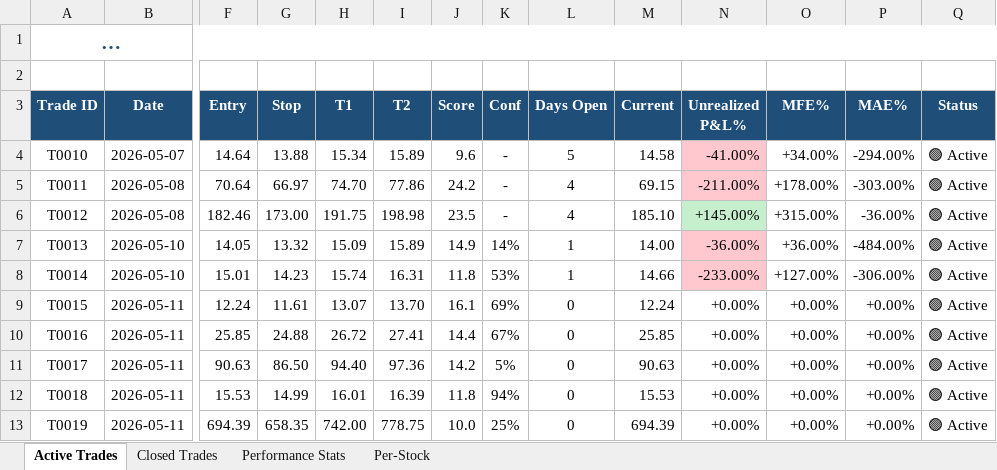
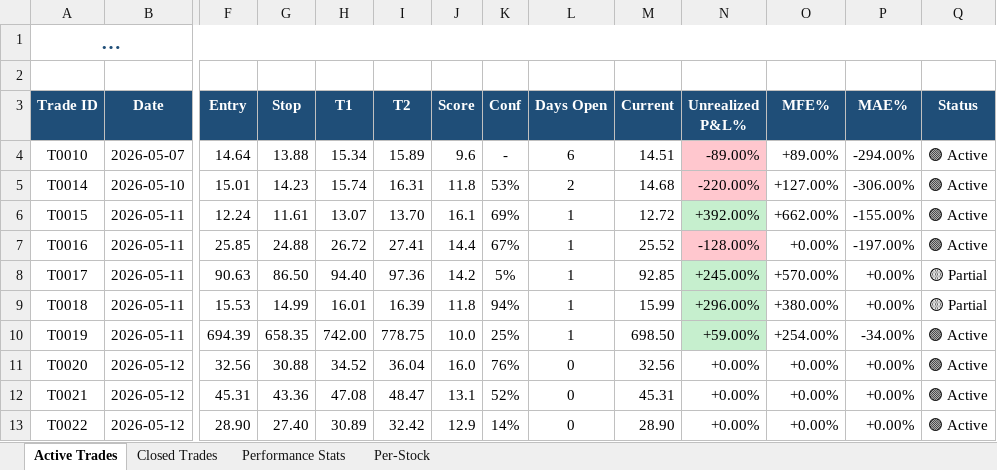
Before and after one commit to dhaher3337-debug/tadawul-swing, an Excel workbook: paper_trades/latest.xlsx, sheet Active Trades, drawn as a sheet; only a part is shown, gaps mark what is left out; long unchanged cells end in …; values as stored, in another font and other column widths than the file's, no borders; removed rows and columns are numbered as before the commit, all else as after; rows hold the shown columns only; the diff names each change by its address in the sheet, - before the commit and + after, or states it on an @@ line.

```diff
--- a/paper_trades/latest.xlsx (sheet Active Trades)
+++ b/paper_trades/latest.xlsx (sheet Active Trades)
-L4 (Days Open): 5
+L4 (Days Open): 6
-M4 (Current): 14.58
+M4 (Current): 14.51
-N4 (Unrealized P&L%): -41.00%
+N4 (Unrealized P&L%): -89.00%
-O4 (MFE%): +34.00%
+O4 (MFE%): +89.00%
-row 5: T0011 | 2026-05-08 | 70.64 | 66.97 | 74.70 | 77.86 | 24.2 | - | 4 | 69.15 | -211.00% | +178.00% | -303.00% | 🟢 Active
-row 6: T0012 | 2026-05-08 | 182.46 | 173.00 | 191.75 | 198.98 | 23.5 | - | 4 | 185.10 | +145.00% | +315.00% | -36.00% | 🟢 Active
-row 7: T0013 | 2026-05-10 | 14.05 | 13.32 | 15.09 | 15.89 | 14.9 | 14% | 1 | 14.00 | -36.00% | +36.00% | -484.00% | 🟢 Active
-L5 (Days Open): 1
+L5 (Days Open): 2
-M5 (Current): 14.66
+M5 (Current): 14.68
-N5 (Unrealized P&L%): -233.00%
+N5 (Unrealized P&L%): -220.00%
-L6:L10 (Days Open): 0
+L6:L10 (Days Open): 1
-M6 (Current): 12.24
+M6 (Current): 12.72
-N6 (Unrealized P&L%): +0.00%
+N6 (Unrealized P&L%): +392.00%
-N6 fill: none
+N6 fill: #C6EFCE
-O6 (MFE%): +0.00%
+O6 (MFE%): +662.00%
-P6 (MAE%): +0.00%
+P6 (MAE%): -155.00%
-M7 (Current): 25.85
+M7 (Current): 25.52
-N7 (Unrealized P&L%): +0.00%
+N7 (Unrealized P&L%): -128.00%
-N7 fill: none
+N7 fill: #FFC7CE
-P7 (MAE%): +0.00%
+P7 (MAE%): -197.00%
-M8 (Current): 90.63
+M8 (Current): 92.85
-N8 (Unrealized P&L%): +0.00%
+N8 (Unrealized P&L%): +245.00%
-N8:N10 fill: none
+N8:N10 fill: #C6EFCE
-O8 (MFE%): +0.00%
+O8 (MFE%): +570.00%
-Q8:Q9 (Status): 🟢 Active
+Q8:Q9 (Status): 🟡 Partial
-M9 (Current): 15.53
+M9 (Current): 15.99
-N9 (Unrealized P&L%): +0.00%
+N9 (Unrealized P&L%): +296.00%
-O9 (MFE%): +0.00%
+O9 (MFE%): +380.00%
-M10 (Current): 694.39
+M10 (Current): 698.50
-N10 (Unrealized P&L%): +0.00%
+N10 (Unrealized P&L%): +59.00%
-O10 (MFE%): +0.00%
+O10 (MFE%): +254.00%
-P10 (MAE%): +0.00%
+P10 (MAE%): -34.00%
+row 11: T0020 | 2026-05-12 | 32.56 | 30.88 | 34.52 | 36.04 | 16.0 | 76% | 0 | 32.56 | +0.00% | +0.00% | +0.00% | 🟢 Active
+row 12: T0021 | 2026-05-12 | 45.31 | 43.36 | 47.08 | 48.47 | 13.1 | 52% | 0 | 45.31 | +0.00% | +0.00% | +0.00% | 🟢 Active
+row 13: T0022 | 2026-05-12 | 28.90 | 27.40 | 30.89 | 32.42 | 12.9 | 14% | 0 | 28.90 | +0.00% | +0.00% | +0.00% | 🟢 Active
```
Also changed, not shown: sheet Closed Trades, sheet Performance Stats, sheet Per-Stock, 18 other files.
